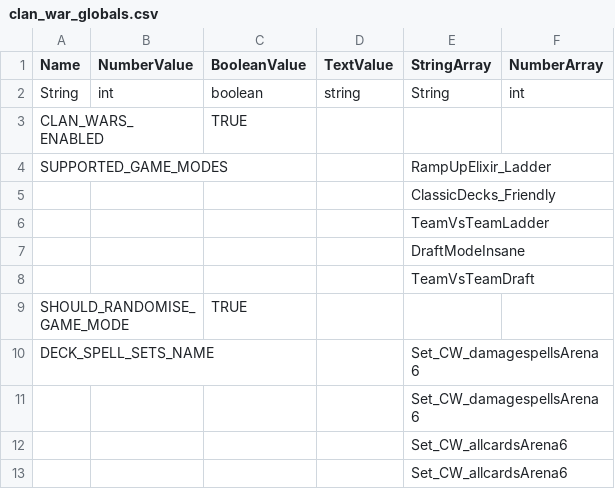
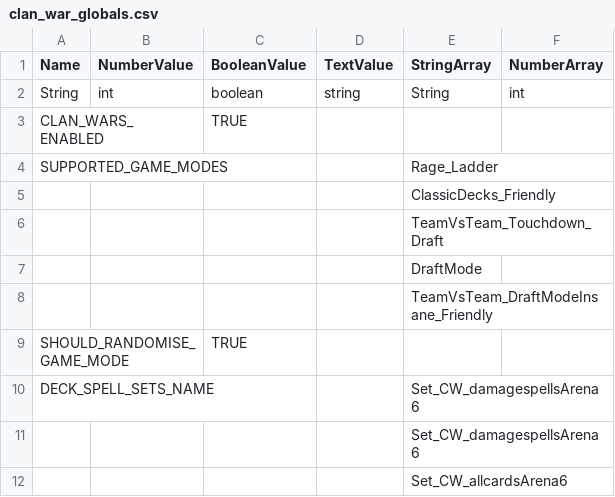
Before and after one commit to smlbiobot/cr-csv, a CSV file: assets/csv_logic/clan_war_globals.csv, drawn as a sheet; only a part is shown; the shorter side is filled out with more unchanged rows.

```diff
--- a/assets/csv_logic/clan_war_globals.csv
+++ b/assets/csv_logic/clan_war_globals.csv
@@ -3,7 +3,7 @@
 "CLAN_WARS_ENABLED",,"TRUE",,,
-"SUPPORTED_GAME_MODES",,,,"RampUpElixir_Ladder",
+"SUPPORTED_GAME_MODES",,,,"Rage_Ladder",
 ,,,,"ClassicDecks_Friendly",
-,,,,"TeamVsTeamLadder",
-,,,,"DraftModeInsane",
-,,,,"TeamVsTeamDraft",
+,,,,"TeamVsTeam_Touchdown_Draft",
+,,,,"DraftMode",
+,,,,"TeamVsTeam_DraftModeInsane_Friendly",
 "SHOULD_RANDOMISE_GAME_MODE",,"TRUE",,,
```
Also changed, not shown: assets/csv_client/texts_patch.csv, assets/csv_logic/buildings.csv, 4 other files.
